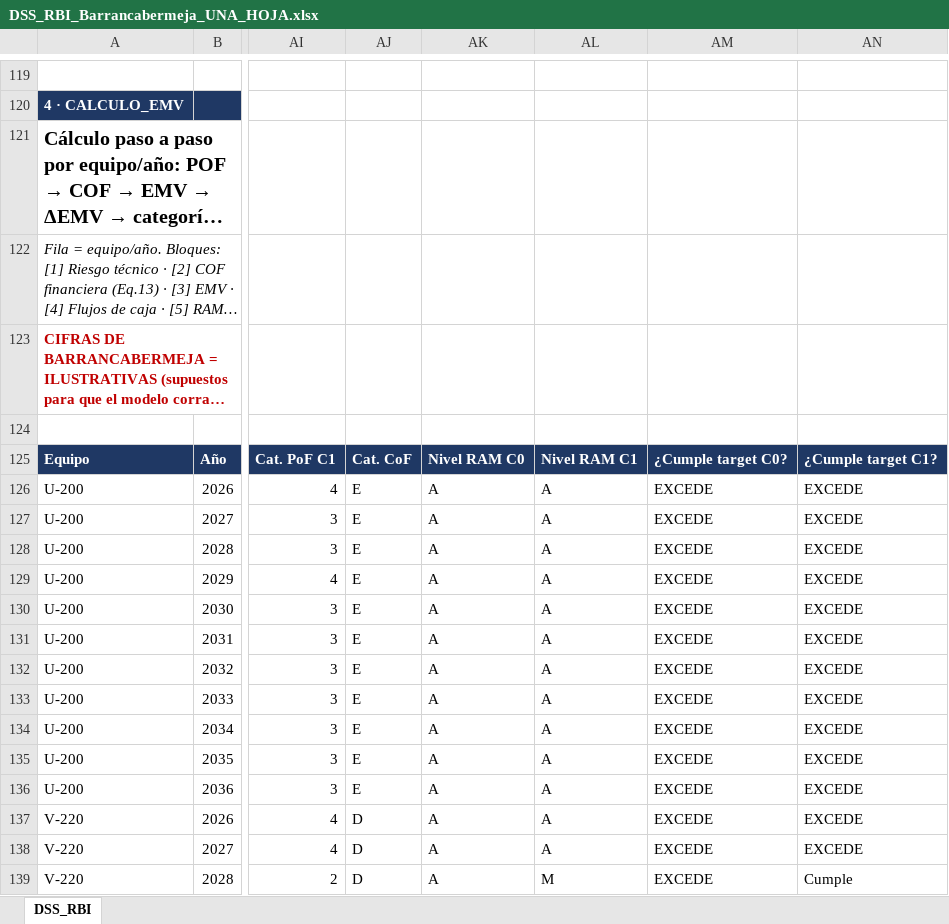
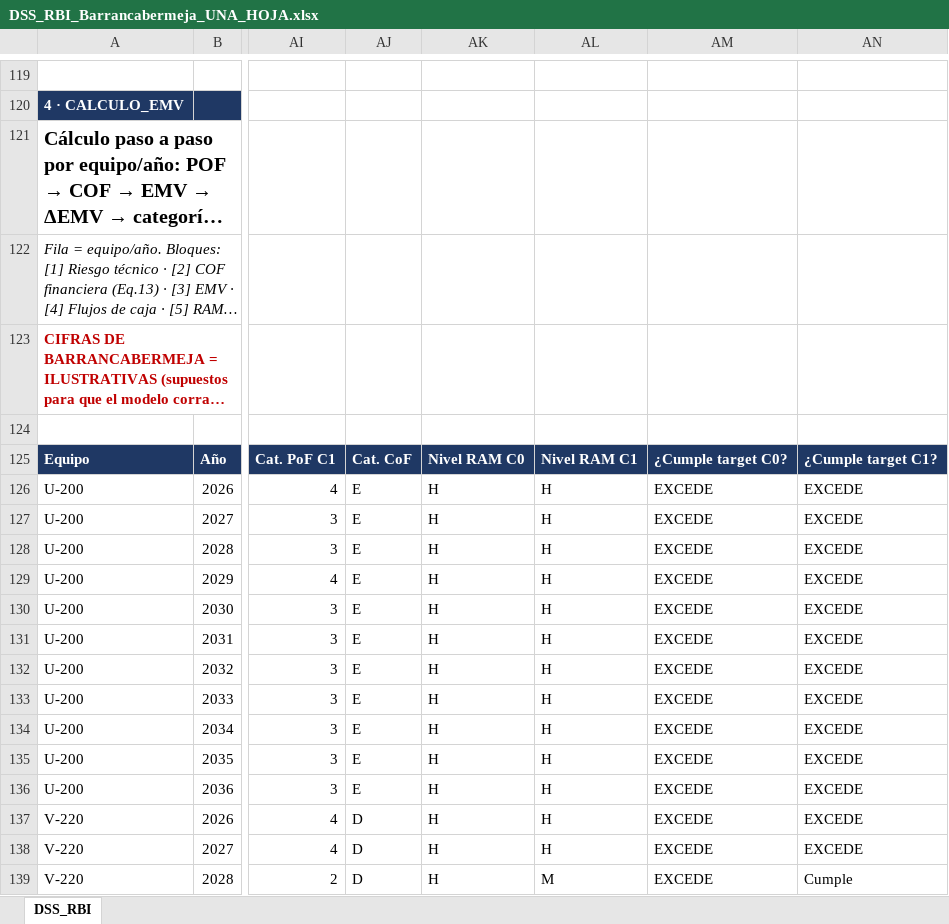
Before and after one commit to RAULGONZALEZ12345/Python__MonteCarloMethodInMaterialScience, an Excel workbook: Barrancabermeja_RBI/DSS_RBI_Barrancabermeja_UNA_HOJA.xlsx, sheet DSS_RBI, drawn as a sheet; only a part is shown, gaps mark what is left out; long unchanged cells end in …; values as stored, in another font and other column widths than the file's, no borders; conditional formats not drawn; the diff covers the shown part only; the diff names each change by its address in the sheet, - before the commit and + after, or states it on an @@ line.

```diff
--- a/Barrancabermeja_RBI/DSS_RBI_Barrancabermeja_UNA_HOJA.xlsx (sheet DSS_RBI)
+++ b/Barrancabermeja_RBI/DSS_RBI_Barrancabermeja_UNA_HOJA.xlsx (sheet DSS_RBI)
-AK126:AK139: A
+AK126:AK139: H
-AL126:AL138: A
+AL126:AL138: H
```
Also changed, not shown: 106 added rows, 3 removed rows and 81 edited cells elsewhere in this sheet, formulas that keep their value, 2 other files.
